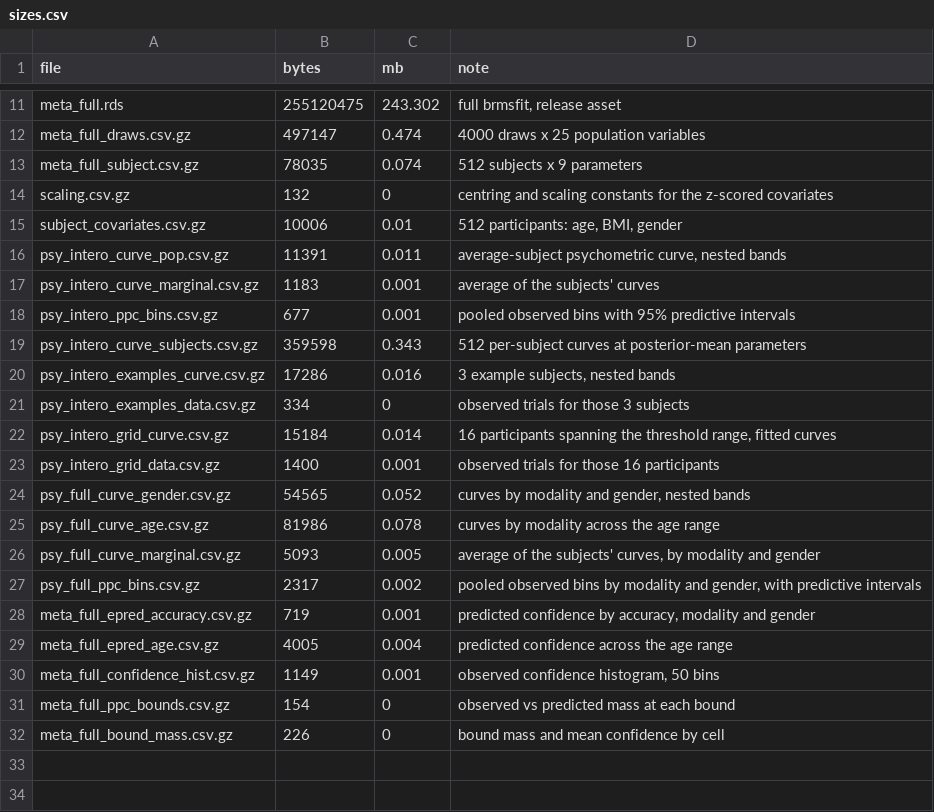
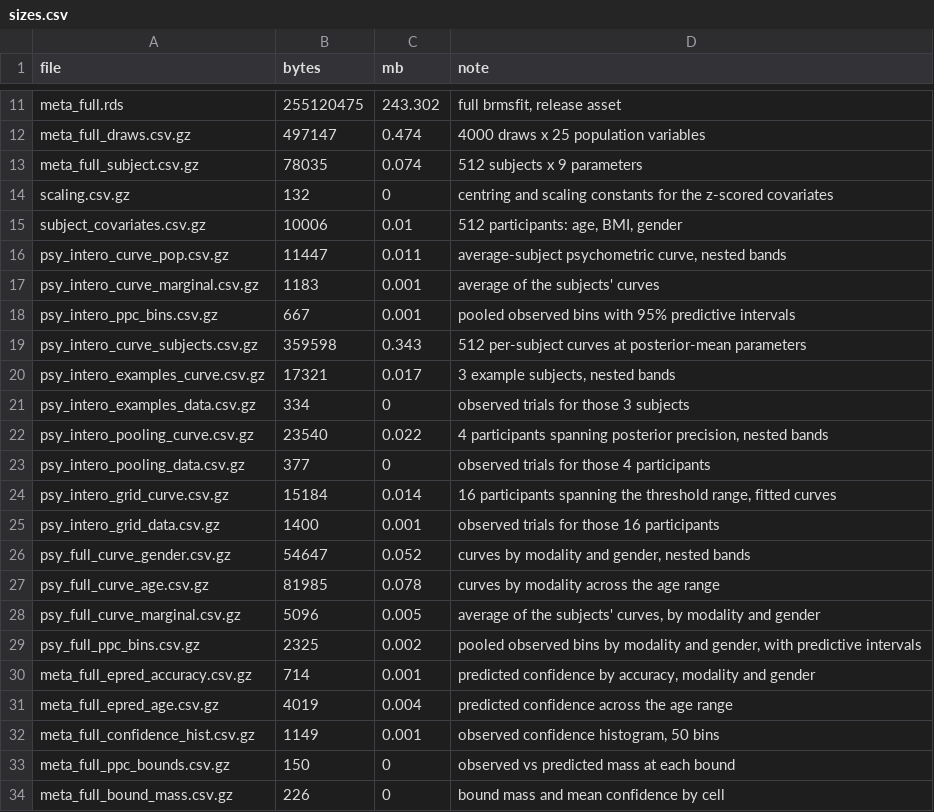
Before and after one commit to embodied-computation-group/Cardioception, a CSV file: tutorials/results/small/sizes.csv, drawn as a sheet; only a part is shown, gaps mark what is left out.

Commit message:
Show the pooling in the hierarchical preamble
Every participant's curve with the group curve over it, then four of those
participants with their posterior intervals and the group curve behind them.
The four are picked by how precisely the model pins their threshold down,
which is the point of the panel: the widths run from 1.4 to 5.2 dBPM here and
from 1.1 to 17.2 across the sample, and that is what a two-stage analysis
throws away.

```diff
--- a/tutorials/results/small/sizes.csv
+++ b/tutorials/results/small/sizes.csv
@@ -15,18 +15,20 @@
 "subject_covariates.csv.gz",10006,0.01,"512 participants: age, BMI, gender"
-"psy_intero_curve_pop.csv.gz",11391,0.011,"average-subject psychometric curve, nested bands"
+"psy_intero_curve_pop.csv.gz",11447,0.011,"average-subject psychometric curve, nested bands"
 "psy_intero_curve_marginal.csv.gz",1183,0.001,"average of the subjects' curves"
-"psy_intero_ppc_bins.csv.gz",677,0.001,"pooled observed bins with 95% predictive intervals"
+"psy_intero_ppc_bins.csv.gz",667,0.001,"pooled observed bins with 95% predictive intervals"
 "psy_intero_curve_subjects.csv.gz",359598,0.343,"512 per-subject curves at posterior-mean parameters"
-"psy_intero_examples_curve.csv.gz",17286,0.016,"3 example subjects, nested bands"
+"psy_intero_examples_curve.csv.gz",17321,0.017,"3 example subjects, nested bands"
 "psy_intero_examples_data.csv.gz",334,0,"observed trials for those 3 subjects"
+"psy_intero_pooling_curve.csv.gz",23540,0.022,"4 participants spanning posterior precision, nested bands"
+"psy_intero_pooling_data.csv.gz",377,0,"observed trials for those 4 participants"
 "psy_intero_grid_curve.csv.gz",15184,0.014,"16 participants spanning the threshold range, fitted curves"
 "psy_intero_grid_data.csv.gz",1400,0.001,"observed trials for those 16 participants"
-"psy_full_curve_gender.csv.gz",54565,0.052,"curves by modality and gender, nested bands"
-"psy_full_curve_age.csv.gz",81986,0.078,"curves by modality across the age range"
-"psy_full_curve_marginal.csv.gz",5093,0.005,"average of the subjects' curves, by modality and gender"
-"psy_full_ppc_bins.csv.gz",2317,0.002,"pooled observed bins by modality and gender, with predictive intervals"
-"meta_full_epred_accuracy.csv.gz",719,0.001,"predicted confidence by accuracy, modality and gender"
-"meta_full_epred_age.csv.gz",4005,0.004,"predicted confidence across the age range"
+"psy_full_curve_gender.csv.gz",54647,0.052,"curves by modality and gender, nested bands"
+"psy_full_curve_age.csv.gz",81985,0.078,"curves by modality across the age range"
+"psy_full_curve_marginal.csv.gz",5096,0.005,"average of the subjects' curves, by modality and gender"
+"psy_full_ppc_bins.csv.gz",2325,0.002,"pooled observed bins by modality and gender, with predictive intervals"
+"meta_full_epred_accuracy.csv.gz",714,0.001,"predicted confidence by accuracy, modality and gender"
+"meta_full_epred_age.csv.gz",4019,0.004,"predicted confidence across the age range"
 "meta_full_confidence_hist.csv.gz",1149,0.001,"observed confidence histogram, 50 bins"
-"meta_full_ppc_bounds.csv.gz",154,0,"observed vs predicted mass at each bound"
+"meta_full_ppc_bounds.csv.gz",150,0,"observed vs predicted mass at each bound"
 "meta_full_bound_mass.csv.gz",226,0,"bound mass and mean confidence by cell"
```
Also changed, not shown: 25 other files.
